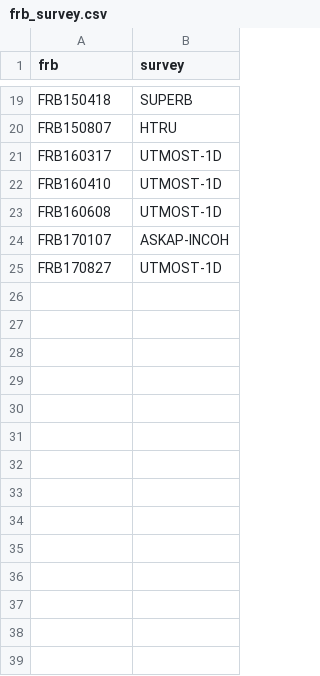
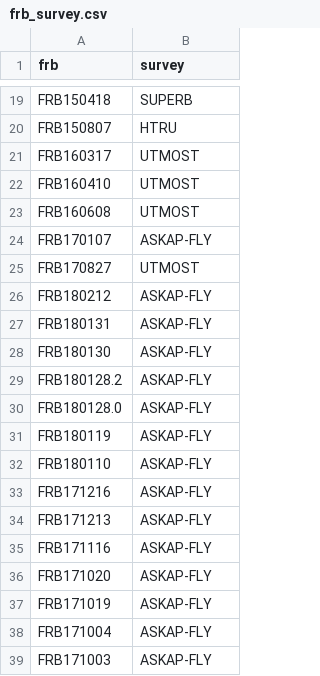
Before and after one commit to TRASAL/frbpoppy, a CSV file: data/frbcat/frb_survey.csv, drawn as a sheet; only a part is shown, gaps mark what is left out; the diff covers the shown part only.

```diff
--- a/data/frbcat/frb_survey.csv
+++ b/data/frbcat/frb_survey.csv
@@ -20,6 +20,20 @@ FRB150418,SUPERB
 FRB150807,HTRU
-FRB160317,UTMOST-1D
-FRB160410,UTMOST-1D
-FRB160608,UTMOST-1D
-FRB170107,ASKAP-INCOH
-FRB170827,UTMOST-1D
+FRB160317,UTMOST
+FRB160410,UTMOST
+FRB160608,UTMOST
+FRB170107,ASKAP-FLY
+FRB170827,UTMOST
+FRB180212,ASKAP-FLY
+FRB180131,ASKAP-FLY
+FRB180130,ASKAP-FLY
+FRB180128.2,ASKAP-FLY
+FRB180128.0,ASKAP-FLY
+FRB180119,ASKAP-FLY
+FRB180110,ASKAP-FLY
+FRB171216,ASKAP-FLY
+FRB171213,ASKAP-FLY
+FRB171116,ASKAP-FLY
+FRB171020,ASKAP-FLY
+FRB171019,ASKAP-FLY
+FRB171004,ASKAP-FLY
+FRB171003,ASKAP-FLY
```
Also changed, not shown: 10 added rows elsewhere in this file, data/surveys/surveys.csv, 29 other files.
